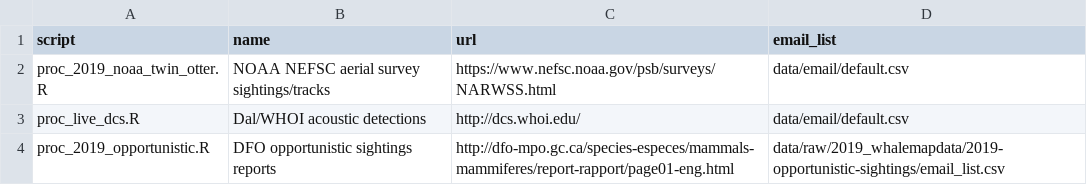
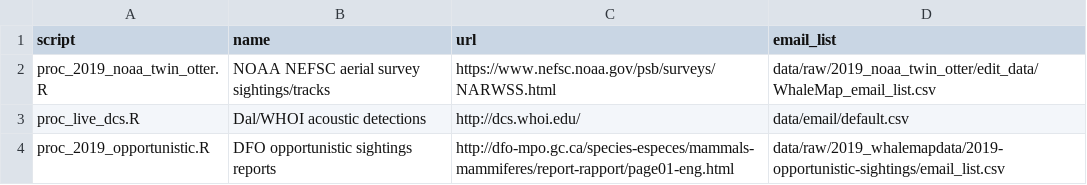
Before and after one commit to hansenjohnson/WhaleMap, a CSV file: status_index.csv, drawn as a sheet.

Commit message:
update path to noaa email list

```diff
--- a/status_index.csv
+++ b/status_index.csv
@@ -1,3 +1,3 @@
 script,name,url,email_list
-proc_2019_noaa_twin_otter.R,NOAA NEFSC aerial survey sightings/tracks,https://www.nefsc.noaa.gov/psb/surveys/NARWSS.html,data/email/default.csv
+proc_2019_noaa_twin_otter.R,NOAA NEFSC aerial survey sightings/tracks,https://www.nefsc.noaa.gov/psb/surveys/NARWSS.html,data/raw/2019_noaa_twin_otter/edit_data/WhaleMap_email_list.csv
 proc_live_dcs.R,Dal/WHOI acoustic detections,http://dcs.whoi.edu/,data/email/default.csv
```
